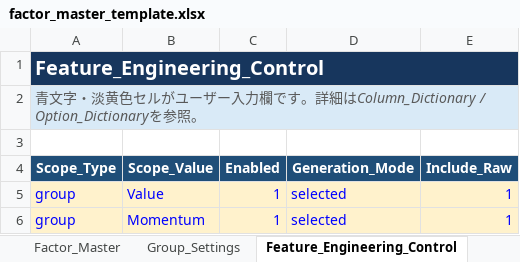
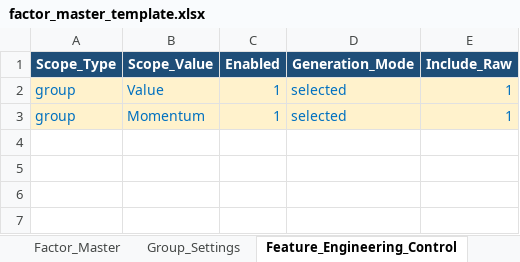
Before and after one commit to NishimuraTsubasa/VTX_works, an Excel workbook: 10. Equity/work/fundamentals_model/20260721_ファンダメンタルズの検討③/data/templates/factor_master_template.xlsx, sheet Feature_Engineering_Control, drawn as a sheet; values as stored, in another font and other column widths than the file's, no borders; removed rows and columns are numbered as before the commit, all else as after; the diff names each change by its address in the sheet, - before the commit and + after, or states it on an @@ line.

```diff
--- a/10. Equity/work/fundamentals_model/20260721_ファンダメンタルズの検討③/data/templates/factor_master_template.xlsx (sheet Feature_Engineering_Control)
+++ b/10. Equity/work/fundamentals_model/20260721_ファンダメンタルズの検討③/data/templates/factor_master_template.xlsx (sheet Feature_Engineering_Control)
-row 1: Feature_Engineering_Control
-row 2: 青文字・淡黄色セルがユーザー入力欄です。詳細はColumn_Dictionary / Option_Dictionaryを参照。
-row 3: (empty)
-A2:E3 text colour: #0000FF
+A2:E3 text colour: #0070C0
```
Also changed, not shown: sheet README, sheet Factor_Master, sheet Derived_Feature_Rules, sheet Group_Settings, sheet Country_Region_Map, sheet Layer3_Settings, 6 more sheets, 10. Equity/work/fundamentals_model/20260721_ファンダメンタルズの検討③/data/input/factor_master.xlsx, 5 other files.
